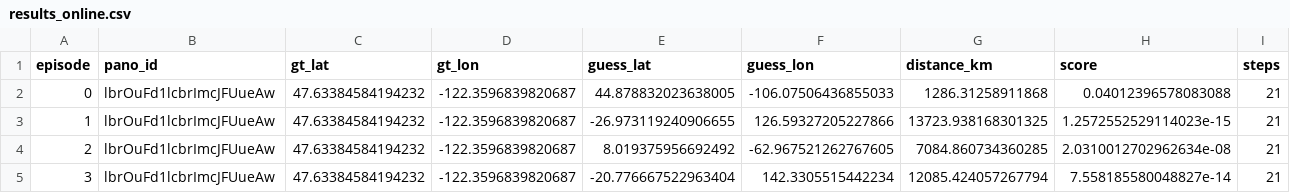
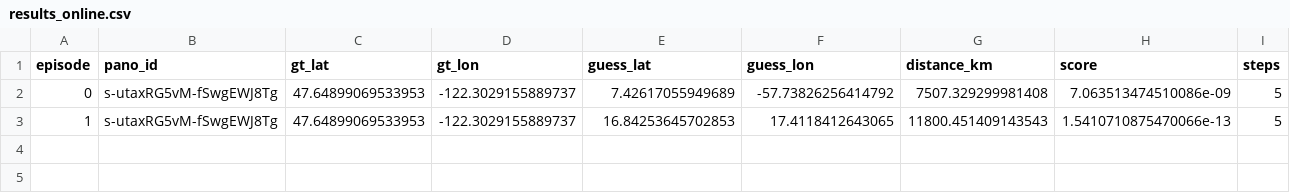
Before and after one commit to kajarenc/geoguessrenv, a CSV file: results_online.csv, drawn as a sheet.

```diff
--- a/results_online.csv
+++ b/results_online.csv
@@ -1,5 +1,3 @@
 episode,pano_id,gt_lat,gt_lon,guess_lat,guess_lon,distance_km,score,steps
-0,lbrOuFd1lcbrImcJFUueAw,47.63384584194232,-122.3596839820687,44.878832023638005,-106.07506436855033,1286.31258911868,0.04012396578083088,21
-1,lbrOuFd1lcbrImcJFUueAw,47.63384584194232,-122.3596839820687,-26.973119240906655,126.59327205227866,13723.938168301325,1.2572552529114023e-15,21
-2,lbrOuFd1lcbrImcJFUueAw,47.63384584194232,-122.3596839820687,8.019375956692492,-62.967521262767605,7084.860734360285,2.0310012702962634e-08,21
-3,lbrOuFd1lcbrImcJFUueAw,47.63384584194232,-122.3596839820687,-20.776667522963404,142.3305515442234,12085.424057267794,7.558185580048827e-14,21
+0,s-utaxRG5vM-fSwgEWJ8Tg,47.64899069533953,-122.3029155889737,7.42617055949689,-57.73826256414792,7507.329299981408,7.063513474510086e-09,5
+1,s-utaxRG5vM-fSwgEWJ8Tg,47.64899069533953,-122.3029155889737,16.84253645702853,17.4118412643065,11800.451409143543,1.5410710875470066e-13,5
```
Also changed, not shown: 6 other files.
